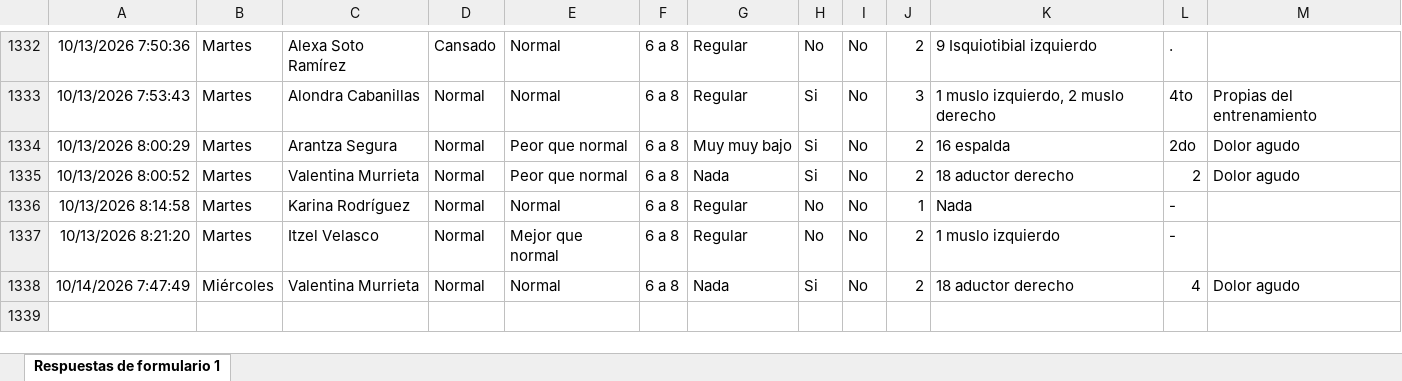
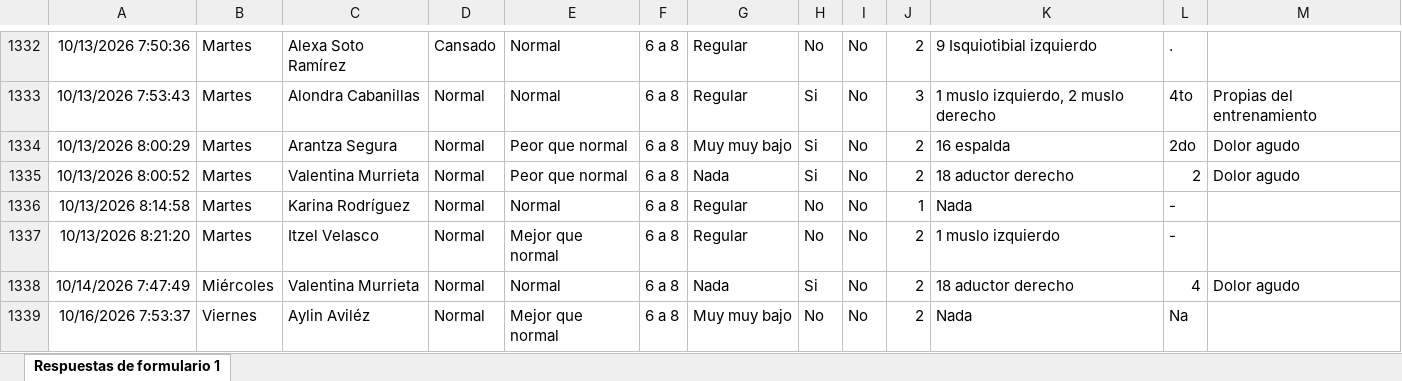
Before and after one commit to mr2293/dashboard_femenil, an Excel workbook: data/cuestionario_femenil.xlsx, sheet Respuestas de formulario 1, drawn as a sheet; only a part is shown, gaps mark what is left out; values as stored, in another font and other column widths than the file's, no borders; charts and pictures and conditional formats and table styles not drawn; the diff names each change by its address in the sheet, - before the commit and + after, or states it on an @@ line.

```diff
--- a/data/cuestionario_femenil.xlsx (sheet Respuestas de formulario 1)
+++ b/data/cuestionario_femenil.xlsx (sheet Respuestas de formulario 1)
+row 1339: 10/16/2026 7:53:37 | Viernes | Aylin Aviléz | Normal | Mejor que normal | 6 a 8 | Muy muy bajo | No | No | 2 | Nada | Na
```
Also changed, not shown: data/rpe_femenil.xlsx.
